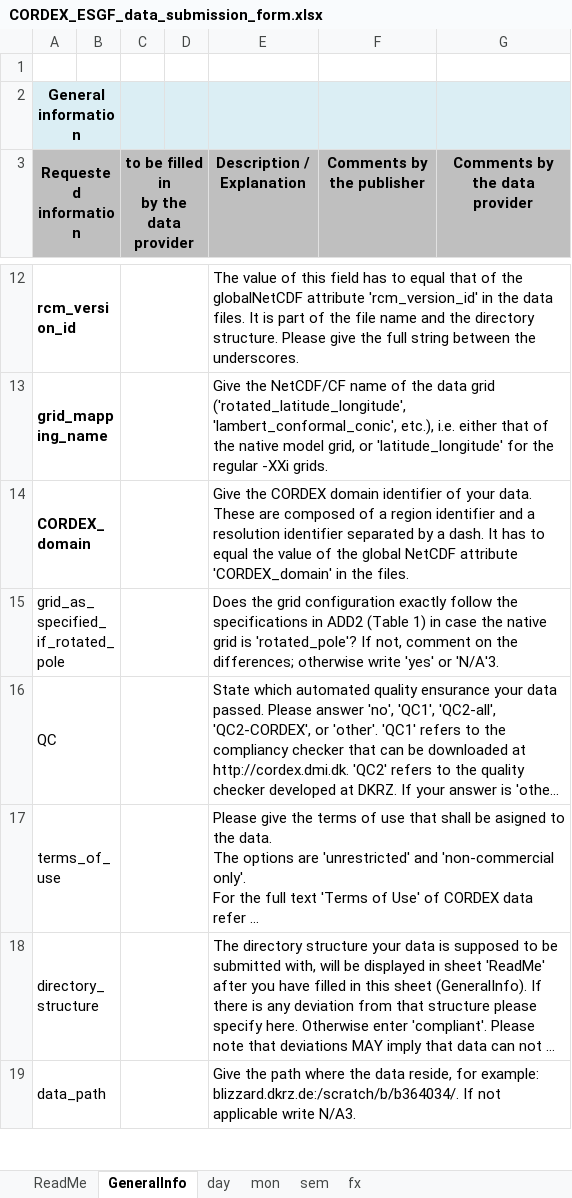
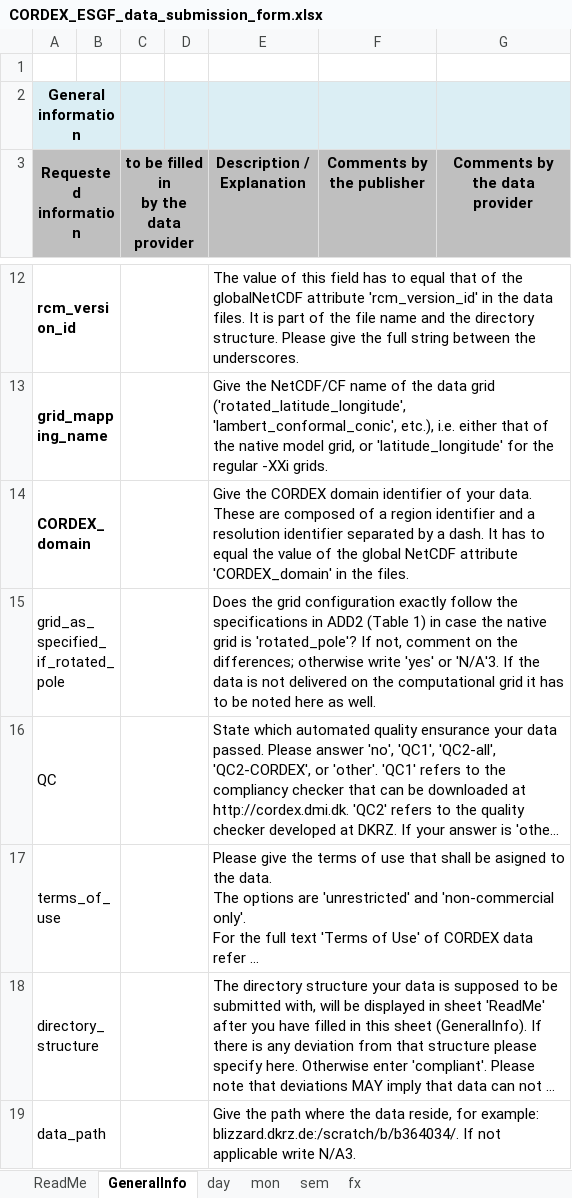
Before and after one commit to IS-ENES-Data/esgf-cordex, an Excel workbook: esgf_data_submission/forms/CORDEX_ESGF_data_submission_form.xlsx, sheet GeneralInfo, drawn as a sheet; only a part is shown, gaps mark what is left out; long unchanged cells end in …; values as stored, in another font and other column widths than the file's, no borders; conditional formats not drawn; the diff names each change by its address in the sheet, - before the commit and + after, or states it on an @@ line.

Commit message:
Added rule about notification in case of data delivery is not on the computational grid (V1.5).

```diff
--- a/esgf_data_submission/forms/CORDEX_ESGF_data_submission_form.xlsx (sheet GeneralInfo)
+++ b/esgf_data_submission/forms/CORDEX_ESGF_data_submission_form.xlsx (sheet GeneralInfo)
-E15 (Description / Explanation): …or 'N/A'3.
+E15 (Description / Explanation): …or 'N/A'3. If the data is not delivered on the computational grid it has to be noted here as well.
```
Also changed, not shown: sheet ReadMe.
